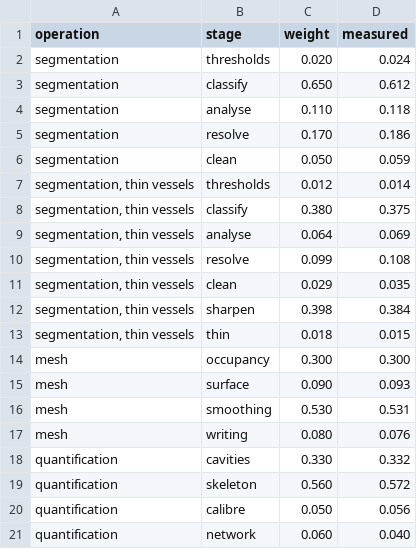
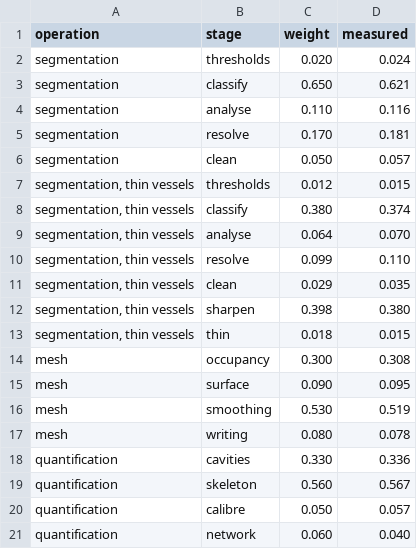
Before and after one commit to Luraminaki/pyBones, a CSV file: docs/report/data/stage_weights.csv, drawn as a sheet.

```diff
--- a/docs/report/data/stage_weights.csv
+++ b/docs/report/data/stage_weights.csv
@@ -2,20 +2,20 @@ operation,stage,weight,measured
 segmentation,thresholds,0.020,0.024
-segmentation,classify,0.650,0.612
-segmentation,analyse,0.110,0.118
-segmentation,resolve,0.170,0.186
-segmentation,clean,0.050,0.059
-"segmentation, thin vessels",thresholds,0.012,0.014
-"segmentation, thin vessels",classify,0.380,0.375
-"segmentation, thin vessels",analyse,0.064,0.069
-"segmentation, thin vessels",resolve,0.099,0.108
+segmentation,classify,0.650,0.621
+segmentation,analyse,0.110,0.116
+segmentation,resolve,0.170,0.181
+segmentation,clean,0.050,0.057
+"segmentation, thin vessels",thresholds,0.012,0.015
+"segmentation, thin vessels",classify,0.380,0.374
+"segmentation, thin vessels",analyse,0.064,0.070
+"segmentation, thin vessels",resolve,0.099,0.110
 "segmentation, thin vessels",clean,0.029,0.035
-"segmentation, thin vessels",sharpen,0.398,0.384
+"segmentation, thin vessels",sharpen,0.398,0.380
 "segmentation, thin vessels",thin,0.018,0.015
-mesh,occupancy,0.300,0.300
-mesh,surface,0.090,0.093
-mesh,smoothing,0.530,0.531
-mesh,writing,0.080,0.076
-quantification,cavities,0.330,0.332
-quantification,skeleton,0.560,0.572
-quantification,calibre,0.050,0.056
+mesh,occupancy,0.300,0.308
+mesh,surface,0.090,0.095
+mesh,smoothing,0.530,0.519
+mesh,writing,0.080,0.078
+quantification,cavities,0.330,0.336
+quantification,skeleton,0.560,0.567
+quantification,calibre,0.050,0.057
 quantification,network,0.060,0.040
```
Also changed, not shown: docs/report/data/history.csv, docs/report/data/meshes.csv, 18 other files.
